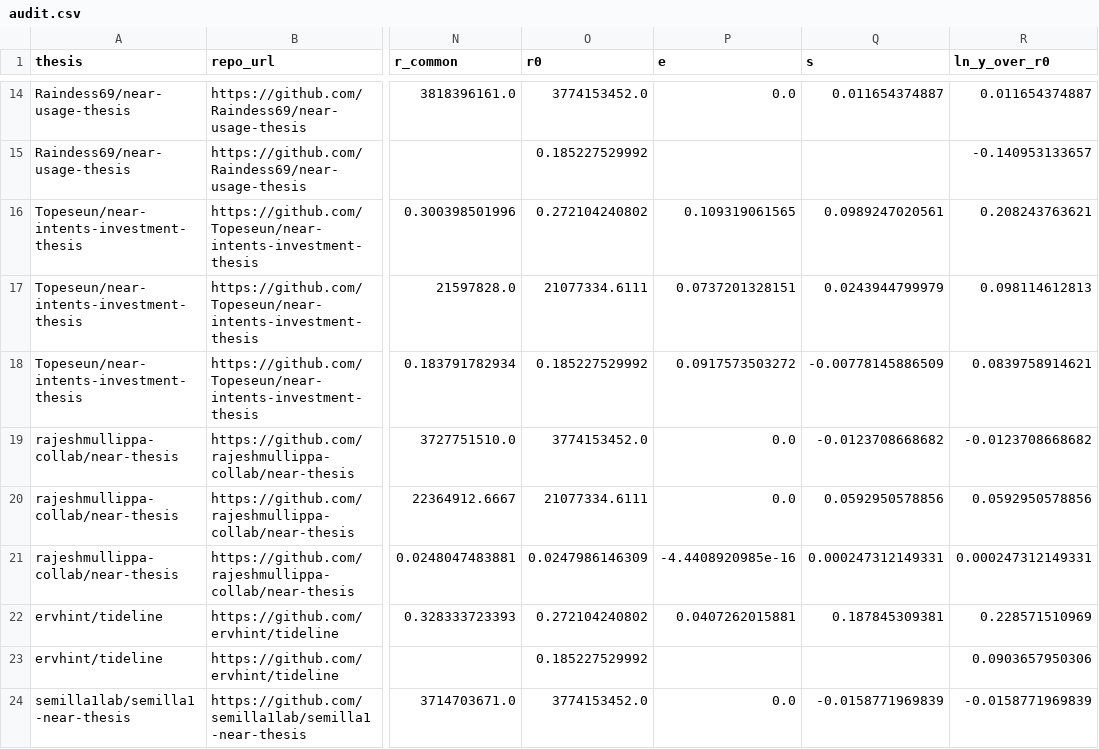
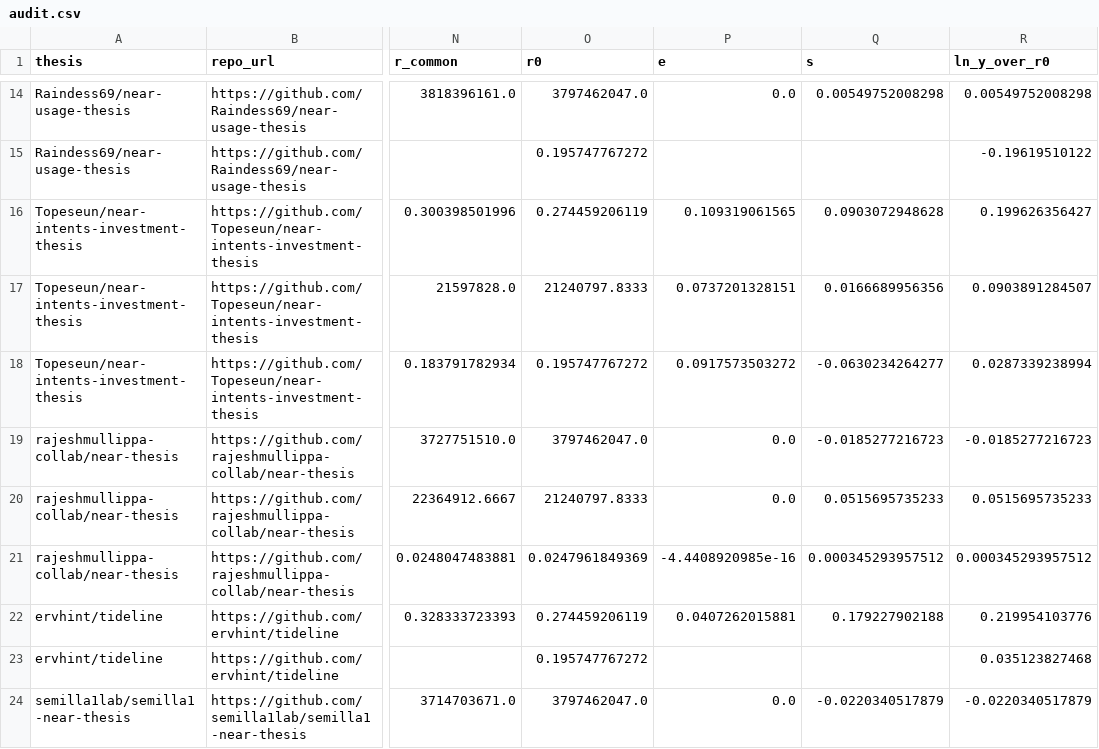
Before and after one commit to Sorghobrayan-dotcom/near-posterior, a CSV file: results/audit.csv, drawn as a sheet; only a part is shown, gaps mark what is left out; the diff covers the shown part only; the diff names each change by its address in the sheet, - before the commit and + after, or states it on an @@ line.

```diff
--- a/results/audit.csv
+++ b/results/audit.csv
-O14 (r0): 3774153452.0
+O14 (r0): 3797462047.0
-Q14 (s): 0.011654374887
+Q14 (s): 0.00549752008298
-R14 (ln_y_over_r0): 0.011654374887
+R14 (ln_y_over_r0): 0.00549752008298
-O15 (r0): 0.185227529992
+O15 (r0): 0.195747767272
-R15 (ln_y_over_r0): -0.140953133657
+R15 (ln_y_over_r0): -0.19619510122
-O16 (r0): 0.272104240802
+O16 (r0): 0.274459206119
-Q16 (s): 0.0989247020561
+Q16 (s): 0.0903072948628
-R16 (ln_y_over_r0): 0.208243763621
+R16 (ln_y_over_r0): 0.199626356427
-O17 (r0): 21077334.6111
+O17 (r0): 21240797.8333
-Q17 (s): 0.0243944799979
+Q17 (s): 0.0166689956356
-R17 (ln_y_over_r0): 0.098114612813
+R17 (ln_y_over_r0): 0.0903891284507
-O18 (r0): 0.185227529992
+O18 (r0): 0.195747767272
-Q18 (s): -0.00778145886509
+Q18 (s): -0.0630234264277
-R18 (ln_y_over_r0): 0.0839758914621
+R18 (ln_y_over_r0): 0.0287339238994
-O19 (r0): 3774153452.0
+O19 (r0): 3797462047.0
-Q19 (s): -0.0123708668682
+Q19 (s): -0.0185277216723
-R19 (ln_y_over_r0): -0.0123708668682
+R19 (ln_y_over_r0): -0.0185277216723
-O20 (r0): 21077334.6111
+O20 (r0): 21240797.8333
-Q20 (s): 0.0592950578856
+Q20 (s): 0.0515695735233
-R20 (ln_y_over_r0): 0.0592950578856
+R20 (ln_y_over_r0): 0.0515695735233
-O21 (r0): 0.0247986146309
+O21 (r0): 0.0247961849369
-Q21 (s): 0.000247312149331
+Q21 (s): 0.000345293957512
-R21 (ln_y_over_r0): 0.000247312149331
+R21 (ln_y_over_r0): 0.000345293957512
-O22 (r0): 0.272104240802
+O22 (r0): 0.274459206119
-Q22 (s): 0.187845309381
+Q22 (s): 0.179227902188
-R22 (ln_y_over_r0): 0.228571510969
+R22 (ln_y_over_r0): 0.219954103776
-O23 (r0): 0.185227529992
+O23 (r0): 0.195747767272
-R23 (ln_y_over_r0): 0.0903657950306
+R23 (ln_y_over_r0): 0.035123827468
-O24 (r0): 3774153452.0
+O24 (r0): 3797462047.0
-Q24 (s): -0.0158771969839
+Q24 (s): -0.0220340517879
-R24 (ln_y_over_r0): -0.0158771969839
+R24 (ln_y_over_r0): -0.0220340517879
```
Also changed, not shown: 89 edited cells elsewhere in this file, history.csv, results/class_multiverse.csv, 36 other files.
